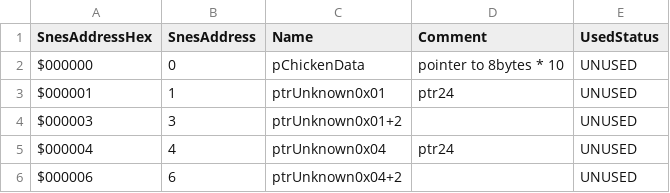
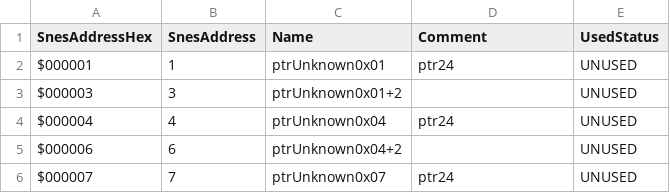
Before and after one commit to dzik87/HarvestMoonSNES, a CSV file: all-labels.csv, drawn as a sheet; only a part is shown; the shorter side is filled out with more unchanged rows.

Commit message:
fix bad label

```diff
--- a/all-labels.csv
+++ b/all-labels.csv
@@ -1,3 +1,2 @@
 SnesAddressHex,SnesAddress,Name,Comment,UsedStatus
-$000000,0,pChickenData,pointer to 8bytes * 10,UNUSED
 $000001,1,ptrUnknown0x01,ptr24,UNUSED
```
Also changed, not shown: 6 other files.
